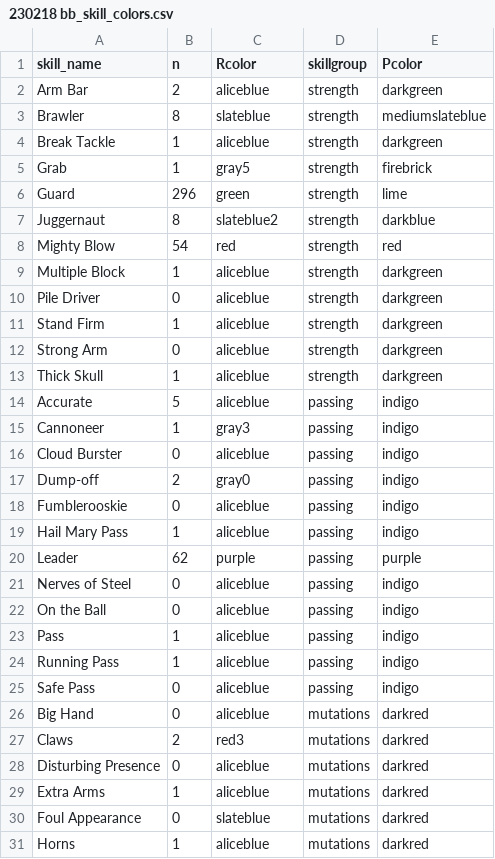
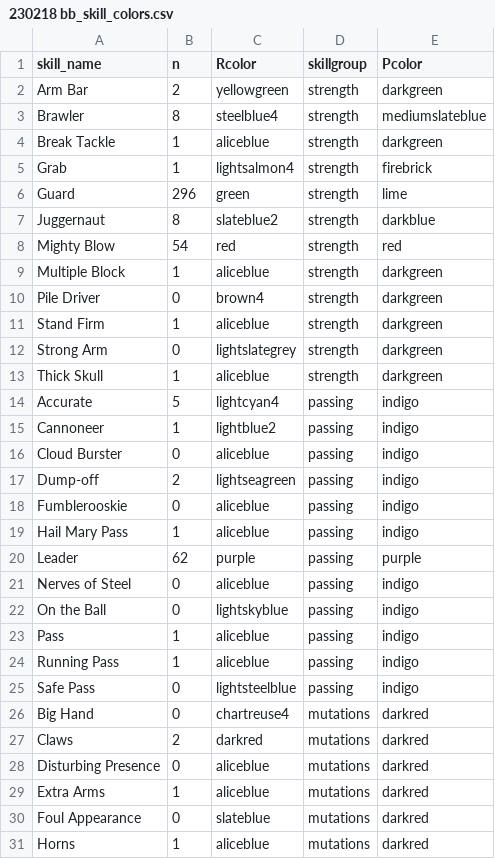
Before and after one commit to gsverhoeven/fumbbl_replays, a CSV file: src/fumbbl_replays/resources/230218 bb_skill_colors.csv, drawn as a sheet; only a part is shown; the diff covers the shown part only.

Commit message:
update R skill color file based on Hiliadan's edits for EB25 rosters
Calc export - edit filter settings - semicolon - quote all text

```diff
--- a/src/fumbbl_replays/resources/230218 bb_skill_colors.csv
+++ b/src/fumbbl_replays/resources/230218 bb_skill_colors.csv
@@ -1,6 +1,6 @@
 "skill_name";"n";"Rcolor";"skillgroup";"Pcolor"
-"Arm Bar";2;"aliceblue";"strength";"darkgreen"
-"Brawler";8;"slateblue";"strength";"mediumslateblue"
+"Arm Bar";2;"yellowgreen";"strength";"darkgreen"
+"Brawler";8;"steelblue4";"strength";"mediumslateblue"
 "Break Tackle";1;"aliceblue";"strength";"darkgreen"
-"Grab";1;"gray5";"strength";"firebrick"
+"Grab";1;"lightsalmon4";"strength";"firebrick"
 "Guard";296;"green";"strength";"lime"
@@ -9,10 +9,10 @@
 "Multiple Block";1;"aliceblue";"strength";"darkgreen"
-"Pile Driver";0;"aliceblue";"strength";"darkgreen"
+"Pile Driver";0;"brown4";"strength";"darkgreen"
 "Stand Firm";1;"aliceblue";"strength";"darkgreen"
-"Strong Arm";0;"aliceblue";"strength";"darkgreen"
+"Strong Arm";0;"lightslategrey";"strength";"darkgreen"
 "Thick Skull";1;"aliceblue";"strength";"darkgreen"
-"Accurate";5;"aliceblue";"passing";"indigo"
-"Cannoneer";1;"gray3";"passing";"indigo"
+"Accurate";5;"lightcyan4";"passing";"indigo"
+"Cannoneer";1;"lightblue2";"passing";"indigo"
 "Cloud Burster";0;"aliceblue";"passing";"indigo"
-"Dump-off";2;"gray0";"passing";"indigo"
+"Dump-off";2;"lightseagreen";"passing";"indigo"
 "Fumblerooskie";0;"aliceblue";"passing";"indigo"
@@ -21,8 +21,8 @@
 "Nerves of Steel";0;"aliceblue";"passing";"indigo"
-"On the Ball";0;"aliceblue";"passing";"indigo"
+"On the Ball";0;"lightskyblue";"passing";"indigo"
 "Pass";1;"aliceblue";"passing";"indigo"
 "Running Pass";1;"aliceblue";"passing";"indigo"
-"Safe Pass";0;"aliceblue";"passing";"indigo"
-"Big Hand";0;"aliceblue";"mutations";"darkred"
-"Claws";2;"red3";"mutations";"darkred"
+"Safe Pass";0;"lightsteelblue";"passing";"indigo"
+"Big Hand";0;"chartreuse4";"mutations";"darkred"
+"Claws";2;"darkred";"mutations";"darkred"
 "Disturbing Presence";0;"aliceblue";"mutations";"darkred"
```
Also changed, not shown: 7 edited cells elsewhere in this file.
